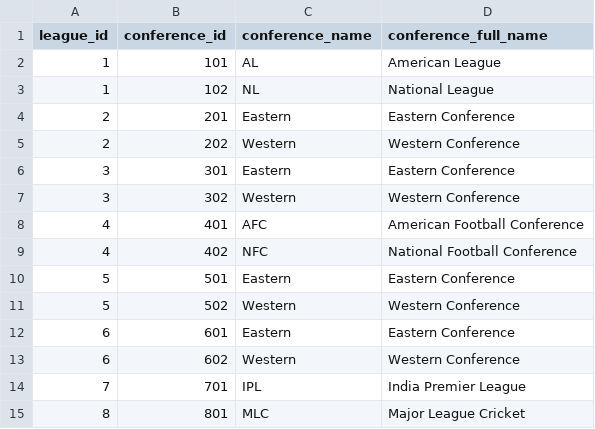
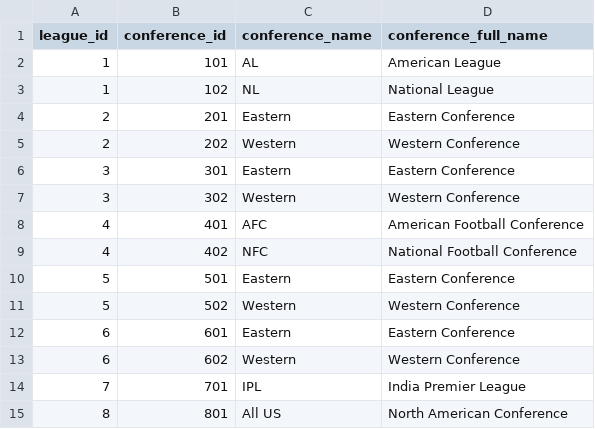
Before and after one commit to pbertain/sportspuff-v6, a CSV file: info-conferences.csv, drawn as a sheet.

Commit message:
Add MLC to nav dropdown, fix header responsive collapse
- Add MLC to Leagues dropdown in shared_header.html
- Add Bootstrap navbar-toggler for responsive collapse on narrow screens
- Update MLC conference name to match Excel (North American Conference)

```diff
--- a/info-conferences.csv
+++ b/info-conferences.csv
@@ -14,2 +14,2 @@
 7,701,IPL,India Premier League
-8,801,MLC,Major League Cricket
+8,801,All US,North American Conference
```
Also changed, not shown: 1 other file.
